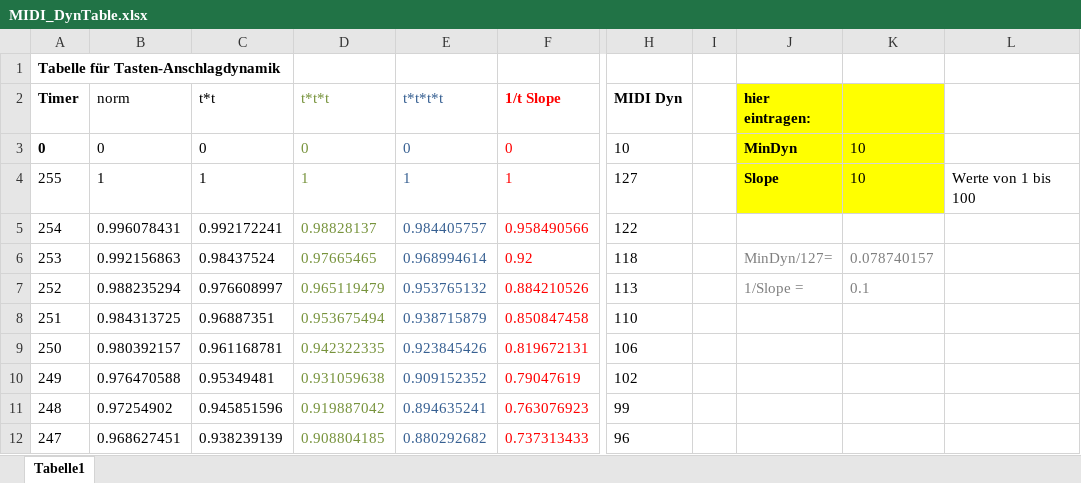
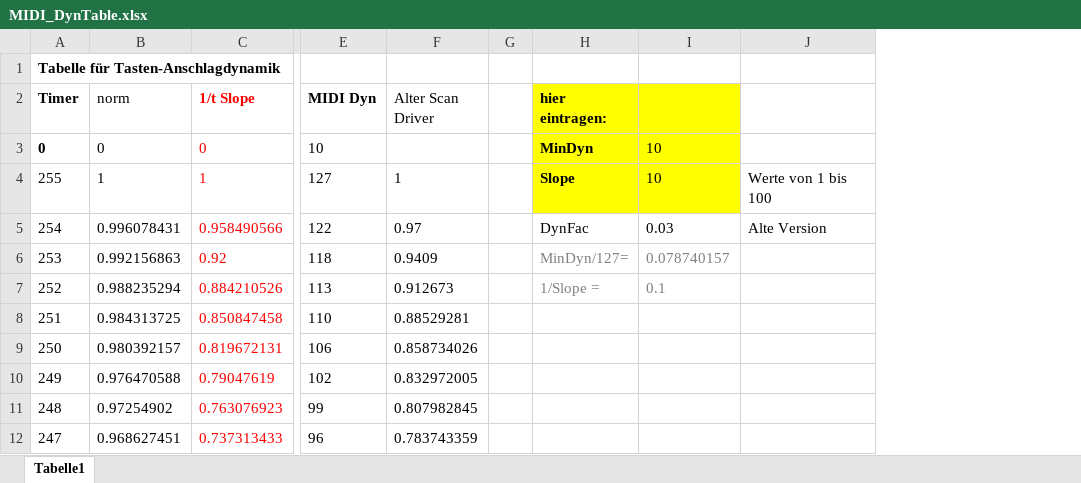
Before and after one commit to keyboardpartner/MIDI-Scancontroller, an Excel workbook: docs/MIDI_DynTable.xlsx, sheet Tabelle1, drawn as a sheet; only a part is shown, gaps mark what is left out; values as stored, in another font and other column widths than the file's, no borders; charts and pictures not drawn; removed rows and columns are numbered as before the commit, all else as after; the diff names each change by its address in the sheet, - before the commit and + after, or states it on an @@ line.

```diff
--- a/docs/MIDI_DynTable.xlsx (sheet Tabelle1)
+++ b/docs/MIDI_DynTable.xlsx (sheet Tabelle1)
-column C (t*t), rows 3-12: 0 | 1 | 0.992172241 | 0.98437524 | 0.976608997 | 0.96887351 | 0.961168781 | 0.95349481 | 0.945851596 | 0.938239139
-column D (t*t*t), rows 3-12: 0 | 1 | 0.98828137 | 0.97665465 | 0.965119479 | 0.953675494 | 0.942322335 | 0.931059638 | 0.919887042 | 0.908804185
-column E (t*t*t*t), rows 3-12: 0 | 1 | 0.984405757 | 0.968994614 | 0.953765132 | 0.938715879 | 0.923845426 | 0.909152352 | 0.894635241 | 0.880292682
+column F (Alter Scan Driver), rows 4-12: 1 | 0.97 | 0.9409 | 0.912673 | 0.88529281 | 0.858734026 | 0.832972005 | 0.807982845 | 0.783743359
-H5 (hier eintragen:): (empty)
+H5 (hier eintragen:): DynFac
-I5: (empty)
+I5: 0.03
-J5: (empty)
+J5: Alte Version
```
Also changed, not shown: formulas that keep their value, charts or pictures, 4 other files.
